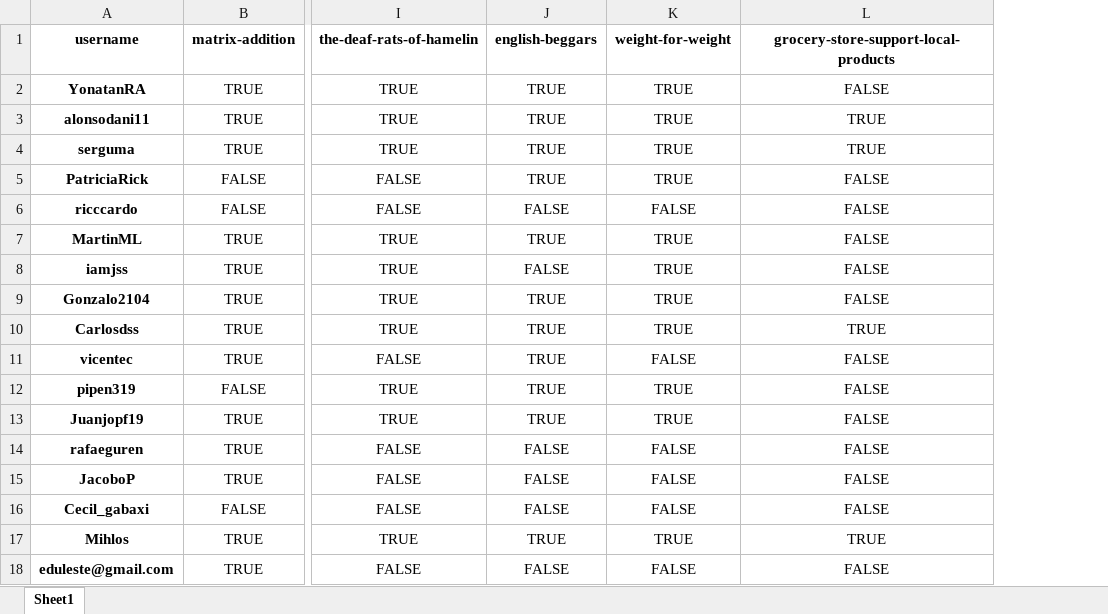
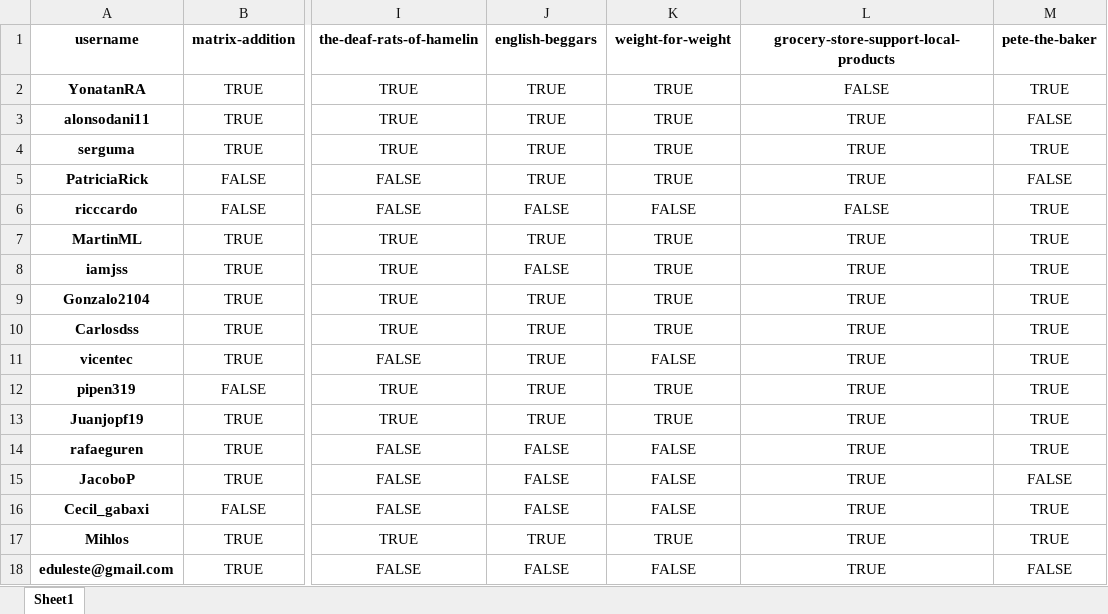
Before and after one commit to agalvezcorell/codewars-kata-student-correction-ih, an Excel workbook: output/output.xlsx, sheet Sheet1, drawn as a sheet; only a part is shown, gaps mark what is left out; values as stored, in another font and other column widths than the file's, no borders; the diff names each change by its address in the sheet, - before the commit and + after, or states it on an @@ line.

```diff
--- a/output/output.xlsx (sheet Sheet1)
+++ b/output/output.xlsx (sheet Sheet1)
+column M (pete-the-baker), rows 2-18: TRUE | FALSE | TRUE | FALSE | TRUE | TRUE | TRUE | TRUE | TRUE | TRUE | TRUE | TRUE | TRUE | FALSE | TRUE | TRUE | FALSE
-L5: FALSE
+L5: TRUE
-L7:L9: FALSE
+L7:L9: TRUE
-L11:L16: FALSE
+L11:L16: TRUE
-L18: FALSE
+L18: TRUE
```
Also changed, not shown: 4 other files.
